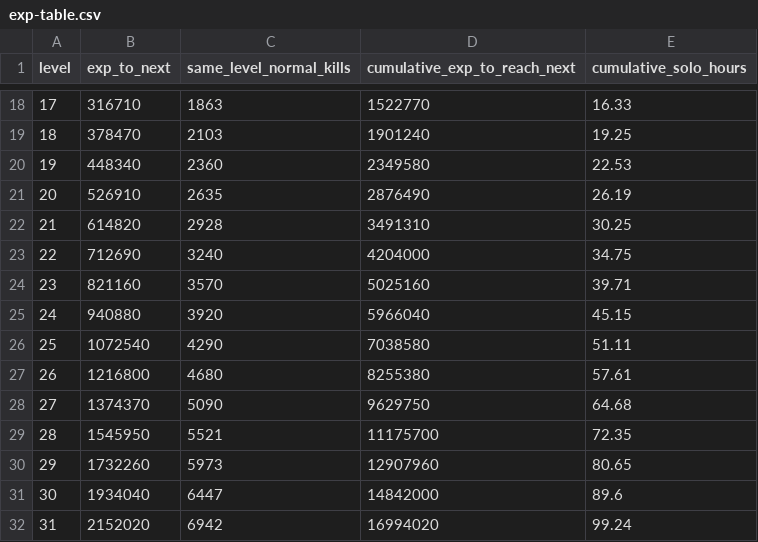
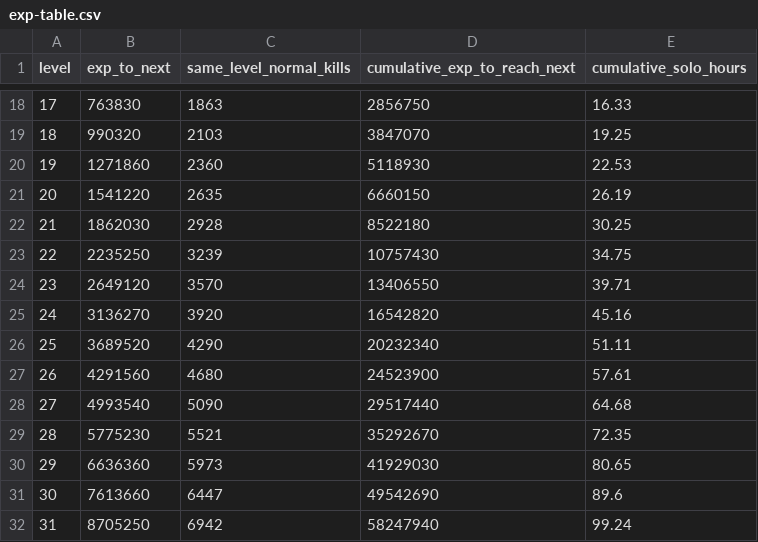
Before and after one commit to zendF1/DemonSlayer2D, a CSV file: docs/balance/exp-table.csv, drawn as a sheet; only a part is shown, gaps mark what is left out; the diff covers the shown part only.

Commit message:
Generate skill data, monster levels 1-90 with EXP and the EXP table

```diff
--- a/docs/balance/exp-table.csv
+++ b/docs/balance/exp-table.csv
@@ -18,15 +18,15 @@ level,exp_to_next,same_level_normal_kills,cumulative_exp_to_reach_next,cumulativ
-17,316710,1863,1522770,16.33
-18,378470,2103,1901240,19.25
-19,448340,2360,2349580,22.53
-20,526910,2635,2876490,26.19
-21,614820,2928,3491310,30.25
-22,712690,3240,4204000,34.75
-23,821160,3570,5025160,39.71
-24,940880,3920,5966040,45.15
-25,1072540,4290,7038580,51.11
-26,1216800,4680,8255380,57.61
-27,1374370,5090,9629750,64.68
-28,1545950,5521,11175700,72.35
-29,1732260,5973,12907960,80.65
-30,1934040,6447,14842000,89.6
-31,2152020,6942,16994020,99.24
+17,763830,1863,2856750,16.33
+18,990320,2103,3847070,19.25
+19,1271860,2360,5118930,22.53
+20,1541220,2635,6660150,26.19
+21,1862030,2928,8522180,30.25
+22,2235250,3239,10757430,34.75
+23,2649120,3570,13406550,39.71
+24,3136270,3920,16542820,45.16
+25,3689520,4290,20232340,51.11
+26,4291560,4680,24523900,57.61
+27,4993540,5090,29517440,64.68
+28,5775230,5521,35292670,72.35
+29,6636360,5973,41929030,80.65
+30,7613660,6447,49542690,89.6
+31,8705250,6942,58247940,99.24
```
Also changed, not shown: 151 edited cells elsewhere in this file, 9 other files.
